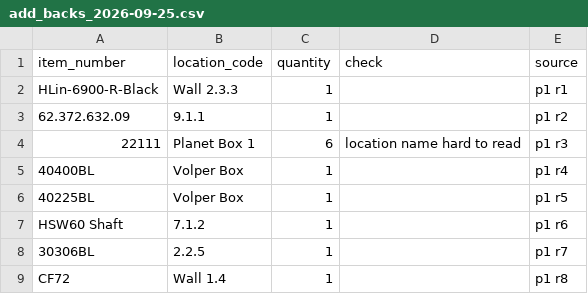
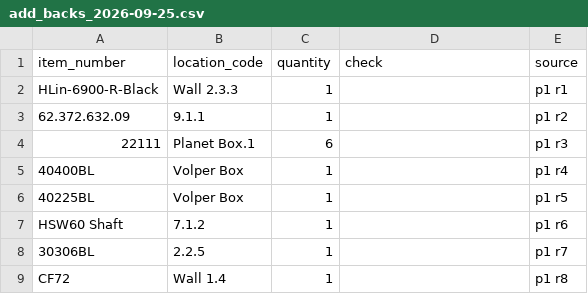
Before and after one commit to georgebails12-design/QBO-PO, a CSV file: wasp/add_backs_2026-09-25.csv, drawn as a sheet; only a part is shown.

```diff
--- a/wasp/add_backs_2026-09-25.csv
+++ b/wasp/add_backs_2026-09-25.csv
@@ -3,3 +3,3 @@ HLin-6900-R-Black,Wall 2.3.3,1,,p1 r1
 62.372.632.09,9.1.1,1,,p1 r2
-22111,Planet Box 1,6,location name hard to read,p1 r3
+22111,Planet Box.1,6,,p1 r3
 40400BL,Volper Box,1,,p1 r4
```
